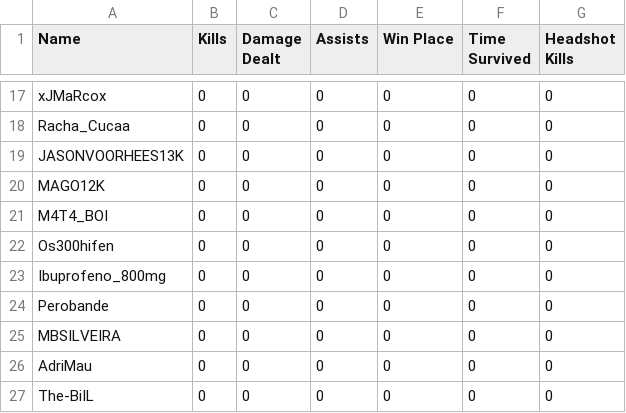
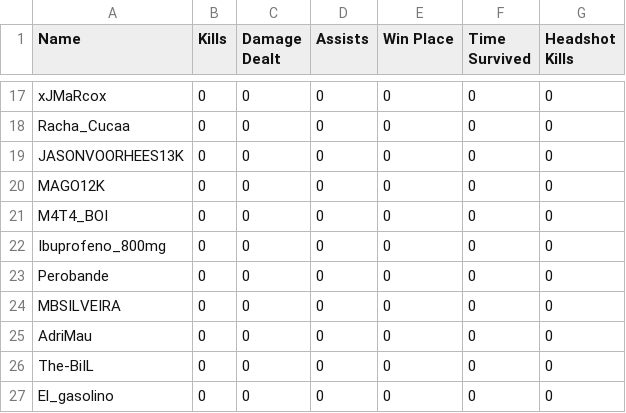
Before and after one commit to felipeproject/rushadrop, a CSV file: csv/DIA1/jogo1.csv, drawn as a sheet; only a part is shown, gaps mark what is left out; the shorter side is filled out with more unchanged rows; the diff names each change by its address in the sheet, - before the commit and + after, or states it on an @@ line.

Commit message:
save

```diff
--- a/csv/DIA1/jogo1.csv
+++ b/csv/DIA1/jogo1.csv
-row 22: Os300hifen | 0 | 0 | 0 | 0 | 0 | 0
```
